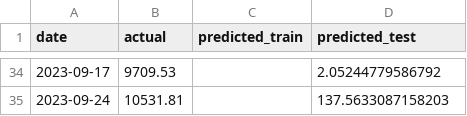
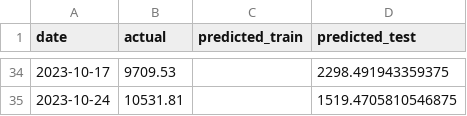
Before and after one commit to binarycubers/NutriMatch-Machine-Learning-to-Reduce-Food-Waste, a CSV file: data/forecast/fat_lstm_forecast.csv, drawn as a sheet; only a part is shown, gaps mark what is left out; the diff covers the shown part only.

```diff
--- a/data/forecast/fat_lstm_forecast.csv
+++ b/data/forecast/fat_lstm_forecast.csv
@@ -34,2 +34,2 @@ date,actual,predicted_train,predicted_test
-2023-09-17,9709.53,,2.05244779586792
-2023-09-24,10531.81,,137.5633087158203
+2023-10-17,9709.53,,2298.491943359375
+2023-10-24,10531.81,,1519.4705810546875
```
Also changed, not shown: 4 added rows, 4 removed rows and 56 edited cells elsewhere in this file, data/engineered/carbohydrates_lagged.csv, data/forecast/carbohydrates_lstm_forecast.csv, 40 other files.
